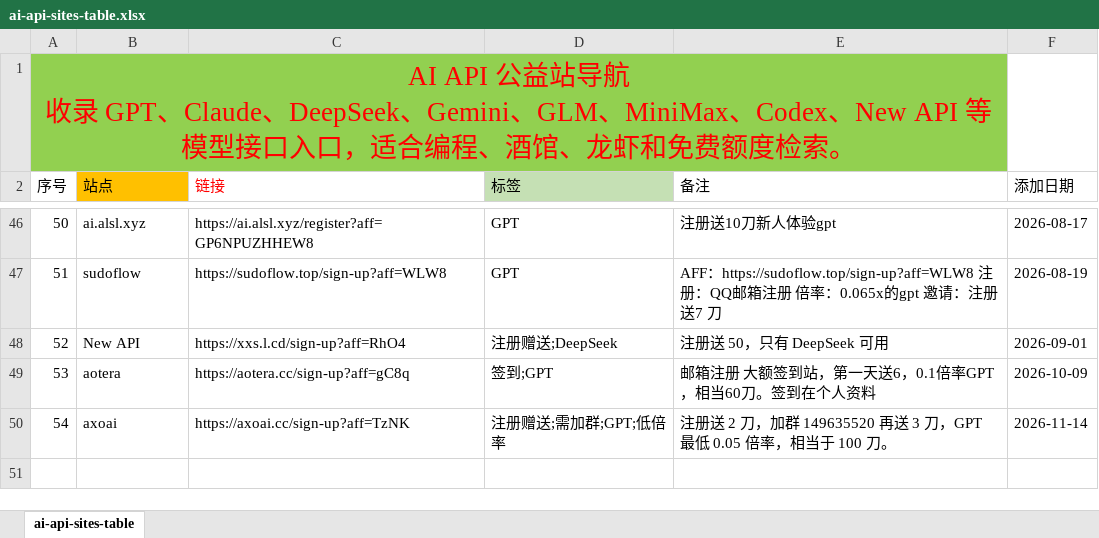
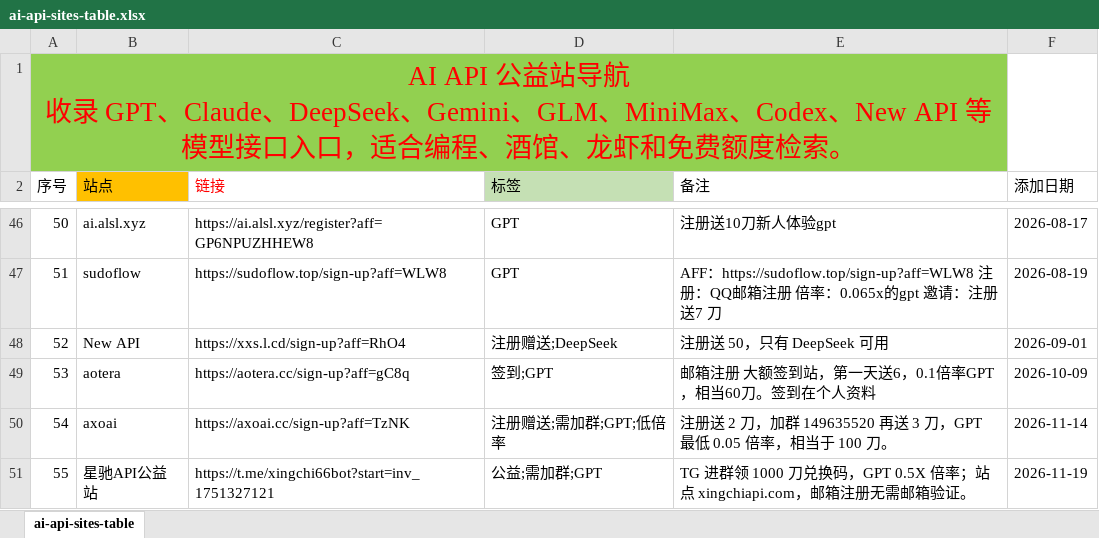
Before and after one commit to bubblevv/ai-api-gongyi-nav, an Excel workbook: ai-api-sites-table.xlsx, sheet ai-api-sites-table, drawn as a sheet; only a part is shown, gaps mark what is left out; values as stored, in another font and other column widths than the file's, no borders; the diff names each change by its address in the sheet, - before the commit and + after, or states it on an @@ line.

```diff
--- a/ai-api-sites-table.xlsx (sheet ai-api-sites-table)
+++ b/ai-api-sites-table.xlsx (sheet ai-api-sites-table)
+row 51: 55 | 星驰API公益站 | https://t.me/xingchi66bot?start=inv_1751327121 | 公益;需加群;GPT | TG 进群领 1000 刀兑换码，GPT 0.5X 倍率；站点 xingchiapi.com，邮箱注册无需邮箱验证。 | 2026-11-19
```
Also changed, not shown: 9 other files.
